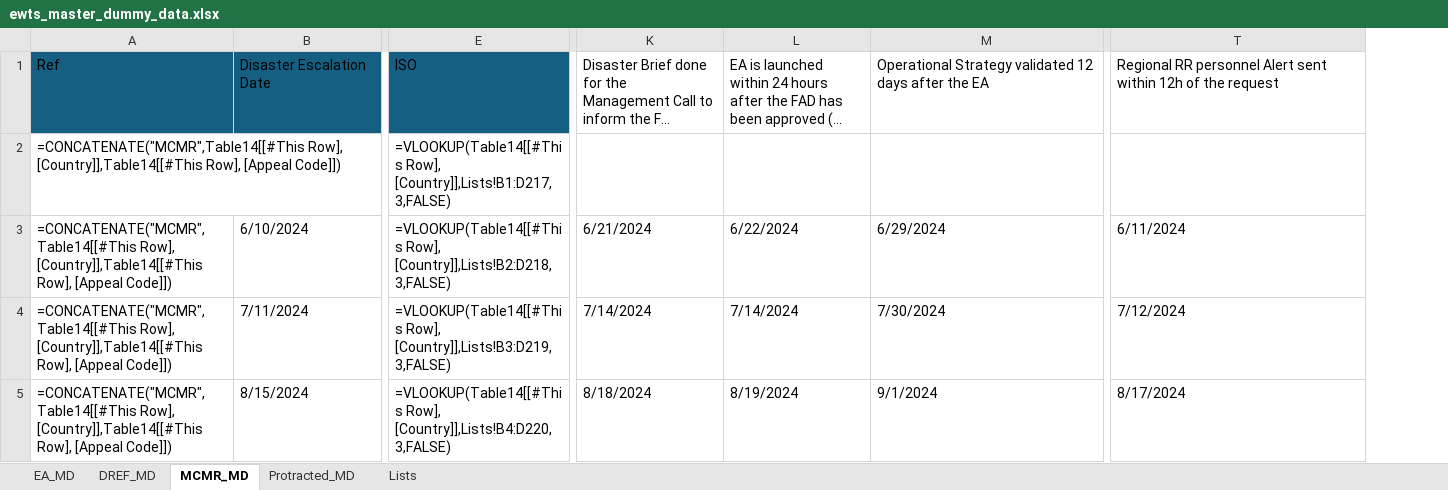
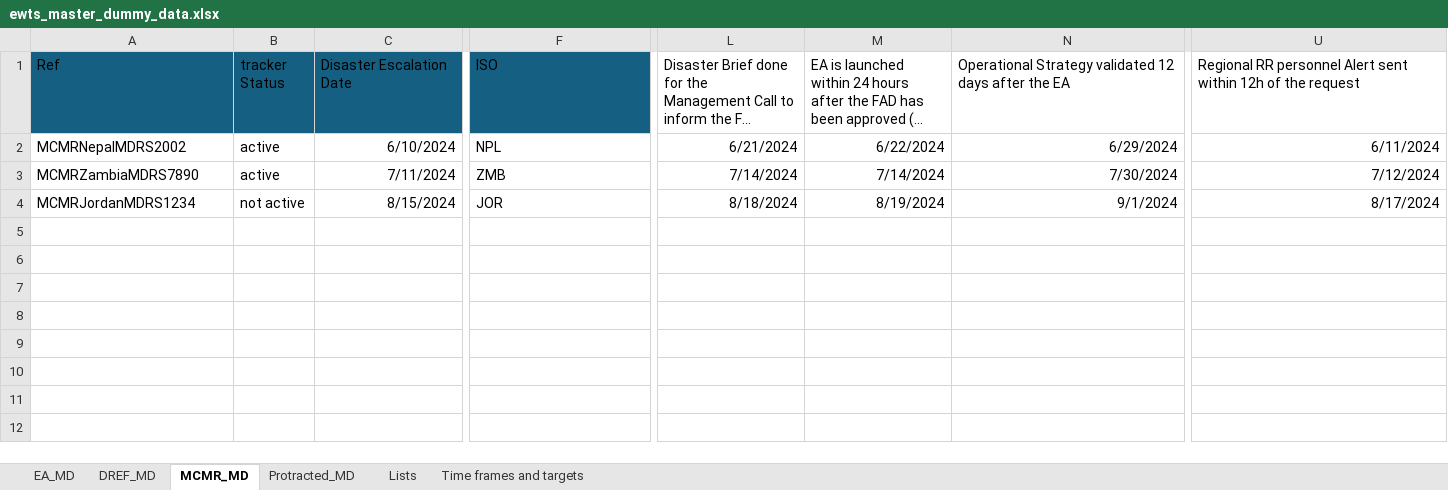
Before and after one commit to TKartist/Dashlivery, an Excel workbook: dummy_data/ewts_master_dummy_data.xlsx, sheet MCMR_MD, drawn as a sheet; only a part is shown, gaps mark what is left out; long unchanged cells end in …; values as stored, in another font and other column widths than the file's, no borders; formulas without a stored value are shown as written; table styles not drawn; removed rows and columns are numbered as before the commit, all else as after; rows hold the shown columns only; the diff covers the shown part only; the diff names each change by its address in the sheet, - before the commit and + after, or states it on an @@ line.

```diff
--- a/dummy_data/ewts_master_dummy_data.xlsx (sheet MCMR_MD)
+++ b/dummy_data/ewts_master_dummy_data.xlsx (sheet MCMR_MD)
+sheet tab: Time frames and targets
+column B (tracker Status), rows 2-4: active | active | not active
-row 2: =CONCATENATE("MCMR",Table14[[#This Row], [Country]],Table14[[#This Row], [Appeal Code]]) |  | =VLOOKUP(Table14[[#This Row], [Country]],Lists!B1:D217,3,FALSE)
-A2 (Ref): =CONCATENATE("MCMR",Table14[[#This Row], [Country]],Table14[[#This Row], [Appeal Code]])
+A2 (Ref): MCMRNepalMDRS2002
-C2:C4 alignment: left
+C2:C4 alignment: right
-F2 (ISO): =VLOOKUP(Table14[[#This Row], [Country]],Lists!B2:D218,3,FALSE)
+F2 (ISO): NPL
-L2:N4 alignment: left
+L2:N4 alignment: right
-U2:U4 alignment: left
+U2:U4 alignment: right
-A3 (Ref): =CONCATENATE("MCMR",Table14[[#This Row], [Country]],Table14[[#This Row], [Appeal Code]])
+A3 (Ref): MCMRZambiaMDRS7890
-F3 (ISO): =VLOOKUP(Table14[[#This Row], [Country]],Lists!B3:D219,3,FALSE)
+F3 (ISO): ZMB
-A4 (Ref): =CONCATENATE("MCMR",Table14[[#This Row], [Country]],Table14[[#This Row], [Appeal Code]])
+A4 (Ref): MCMRJordanMDRS1234
-F4 (ISO): =VLOOKUP(Table14[[#This Row], [Country]],Lists!B4:D220,3,FALSE)
+F4 (ISO): JOR
```
Also changed, not shown: cell formats elsewhere in this sheet, sheet DREF_MD, sheet Protracted_MD, sheet EA_MD.
